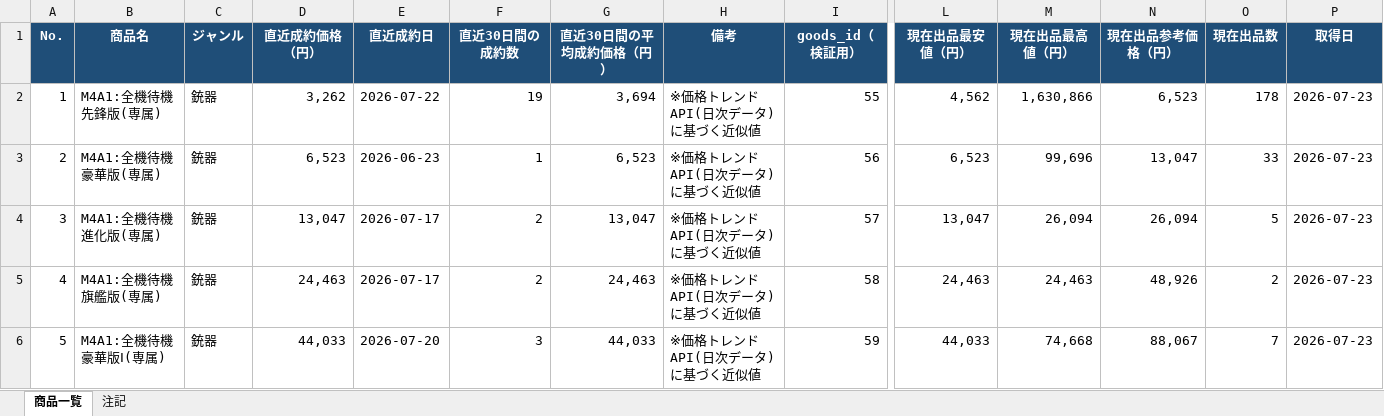
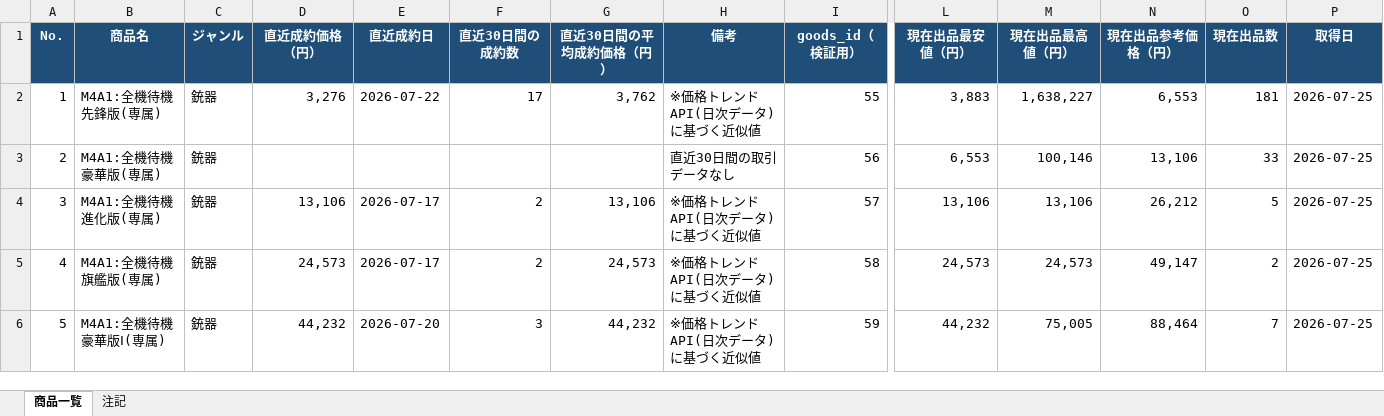
Before and after one commit to oF7QurrcC8tHwu6hgLtGggpqIwvH6ALKRY6gKaq/xS3-ZFWBFEJyC2Y3M6fwl-w9i7SrqNUNj36QwVV, an Excel workbook: output/lootbar_knivesout_market_list.xlsx, sheet 商品一覧, drawn as a sheet; only a part is shown, gaps mark what is left out; values as stored, in another font and other column widths than the file's, no borders; the diff covers the shown part only; the diff names each change by its address in the sheet, - before the commit and + after, or states it on an @@ line.

```diff
--- a/output/lootbar_knivesout_market_list.xlsx (sheet 商品一覧)
+++ b/output/lootbar_knivesout_market_list.xlsx (sheet 商品一覧)
-D2 (直近成約価格（円）): 3,262
+D2 (直近成約価格（円）): 3,276
-F2 (直近30日間の成約数): 19
+F2 (直近30日間の成約数): 17
-G2 (直近30日間の平均成約価格（円）): 3,694
+G2 (直近30日間の平均成約価格（円）): 3,762
-L2 (現在出品最安値（円）): 4,562
+L2 (現在出品最安値（円）): 3,883
-M2 (現在出品最高値（円）): 1,630,866
+M2 (現在出品最高値（円）): 1,638,227
-N2 (現在出品参考価格（円）): 6,523
+N2 (現在出品参考価格（円）): 6,553
-O2 (現在出品数): 178
+O2 (現在出品数): 181
-P2:P6 (取得日): 2026-07-23
+P2:P6 (取得日): 2026-07-25
-D3 (直近成約価格（円）): 6,523
+D3 (直近成約価格（円）): (empty)
-E3 (直近成約日): 2026-06-23
+E3 (直近成約日): (empty)
-F3 (直近30日間の成約数): 1
+F3 (直近30日間の成約数): (empty)
-G3 (直近30日間の平均成約価格（円）): 6,523
+G3 (直近30日間の平均成約価格（円）): (empty)
-H3 (備考): ※価格トレンドAPI(日次データ)に基づく近似値
+H3 (備考): 直近30日間の取引データなし
-L3 (現在出品最安値（円）): 6,523
+L3 (現在出品最安値（円）): 6,553
-M3 (現在出品最高値（円）): 99,696
+M3 (現在出品最高値（円）): 100,146
-N3 (現在出品参考価格（円）): 13,047
+N3 (現在出品参考価格（円）): 13,106
-D4 (直近成約価格（円）): 13,047
+D4 (直近成約価格（円）): 13,106
-G4 (直近30日間の平均成約価格（円）): 13,047
+G4 (直近30日間の平均成約価格（円）): 13,106
-L4 (現在出品最安値（円）): 13,047
+L4 (現在出品最安値（円）): 13,106
-M4 (現在出品最高値（円）): 26,094
+M4 (現在出品最高値（円）): 13,106
-N4 (現在出品参考価格（円）): 26,094
+N4 (現在出品参考価格（円）): 26,212
-D5 (直近成約価格（円）): 24,463
+D5 (直近成約価格（円）): 24,573
-G5 (直近30日間の平均成約価格（円）): 24,463
+G5 (直近30日間の平均成約価格（円）): 24,573
-L5 (現在出品最安値（円）): 24,463
+L5 (現在出品最安値（円）): 24,573
-M5 (現在出品最高値（円）): 24,463
+M5 (現在出品最高値（円）): 24,573
-N5 (現在出品参考価格（円）): 48,926
+N5 (現在出品参考価格（円）): 49,147
-D6 (直近成約価格（円）): 44,033
+D6 (直近成約価格（円）): 44,232
-G6 (直近30日間の平均成約価格（円）): 44,033
+G6 (直近30日間の平均成約価格（円）): 44,232
-L6 (現在出品最安値（円）): 44,033
+L6 (現在出品最安値（円）): 44,232
-M6 (現在出品最高値（円）): 74,668
+M6 (現在出品最高値（円）): 75,005
-N6 (現在出品参考価格（円）): 88,067
+N6 (現在出品参考価格（円）): 88,464
```
Also changed, not shown: 1 added row, 1868 edited cells and row numbers in column A elsewhere in this sheet, sheet 注記, 2 other files.
